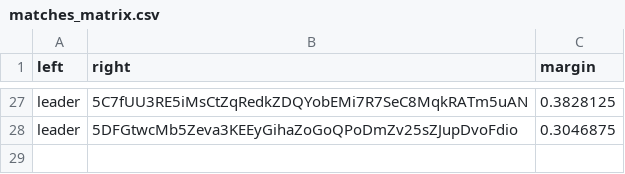
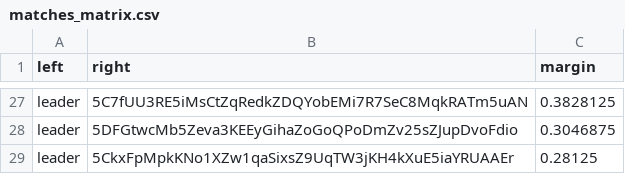
Before and after one commit to 404-Repo/404-competition-2, a CSV file: rounds/58/matches_matrix.csv, drawn as a sheet; only a part is shown, gaps mark what is left out; the diff names each change by its address in the sheet, - before the commit and + after, or states it on an @@ line.

Commit message:
Update matches matrix for round 58

```diff
--- a/rounds/58/matches_matrix.csv
+++ b/rounds/58/matches_matrix.csv
+row 29: leader | 5CkxFpMpkKNo1XZw1qaSixsZ9UqTW3jKH4kXuE5iaYRUAAEr | 0.28125
```
